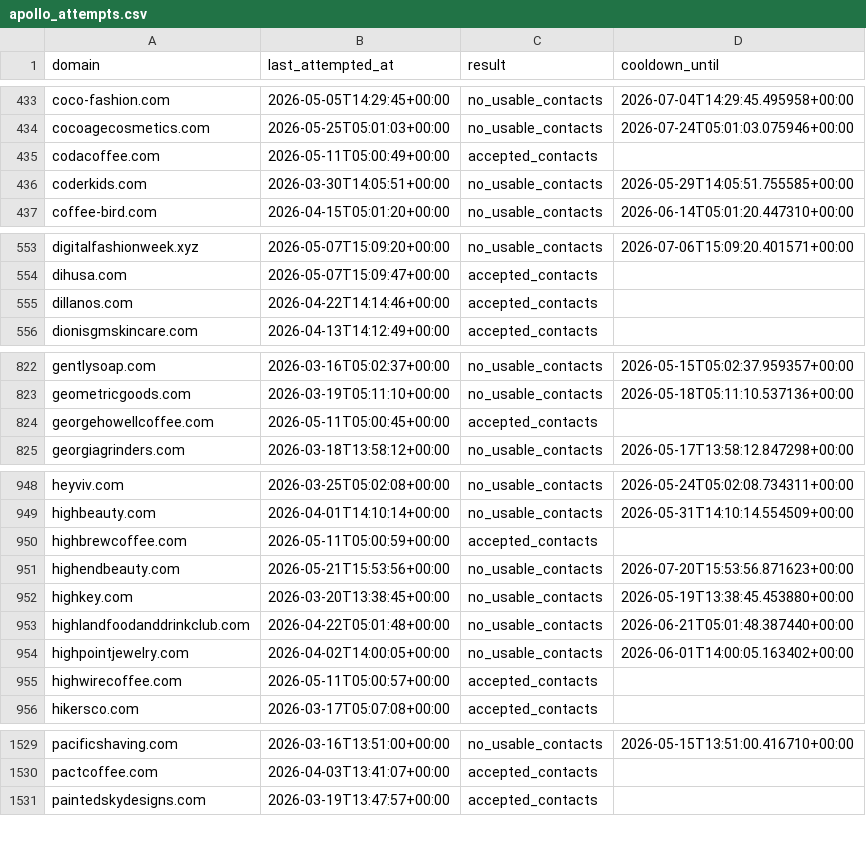
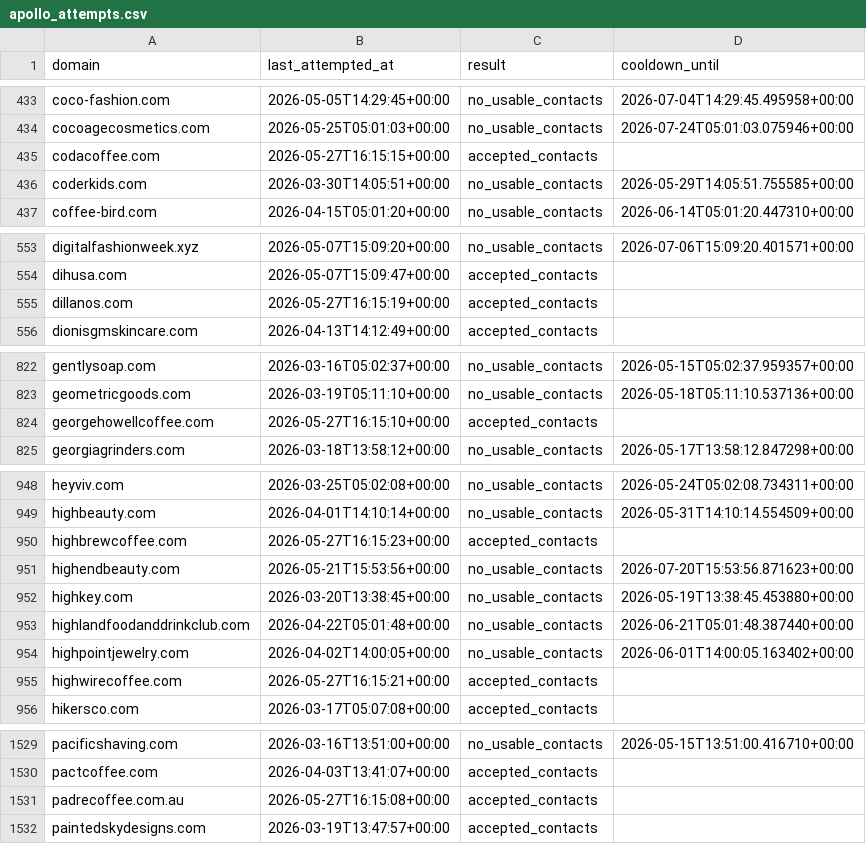
Before and after one commit to david-anata/Lead-scraper, a CSV file: state/apollo_attempts.csv, drawn as a sheet; only a part is shown, gaps mark what is left out; the diff covers the shown part only.

Commit message:
Update Apollo attempts state

```diff
--- a/state/apollo_attempts.csv
+++ b/state/apollo_attempts.csv
@@ -434,3 +434,3 @@ coco-fashion.com,2026-05-05T14:29:45+00:00,no_usable_contacts,2026-07-04T14:29:4
 cocoagecosmetics.com,2026-05-25T05:01:03+00:00,no_usable_contacts,2026-07-24T05:01:03.075946+00:00
-codacoffee.com,2026-05-11T05:00:49+00:00,accepted_contacts,
+codacoffee.com,2026-05-27T16:15:15+00:00,accepted_contacts,
 coderkids.com,2026-03-30T14:05:51+00:00,no_usable_contacts,2026-05-29T14:05:51.755585+00:00
@@ -554,3 +554,3 @@ digitalfashionweek.xyz,2026-05-07T15:09:20+00:00,no_usable_contacts,2026-07-06T1
 dihusa.com,2026-05-07T15:09:47+00:00,accepted_contacts,
-dillanos.com,2026-04-22T14:14:46+00:00,accepted_contacts,
+dillanos.com,2026-05-27T16:15:19+00:00,accepted_contacts,
 dionisgmskincare.com,2026-04-13T14:12:49+00:00,accepted_contacts,
@@ -823,3 +823,3 @@ gentlysoap.com,2026-03-16T05:02:37+00:00,no_usable_contacts,2026-05-15T05:02:37.
 geometricgoods.com,2026-03-19T05:11:10+00:00,no_usable_contacts,2026-05-18T05:11:10.537136+00:00
-georgehowellcoffee.com,2026-05-11T05:00:45+00:00,accepted_contacts,
+georgehowellcoffee.com,2026-05-27T16:15:10+00:00,accepted_contacts,
 georgiagrinders.com,2026-03-18T13:58:12+00:00,no_usable_contacts,2026-05-17T13:58:12.847298+00:00
@@ -949,3 +949,3 @@ heyviv.com,2026-03-25T05:02:08+00:00,no_usable_contacts,2026-05-24T05:02:08.7343
 highbeauty.com,2026-04-01T14:10:14+00:00,no_usable_contacts,2026-05-31T14:10:14.554509+00:00
-highbrewcoffee.com,2026-05-11T05:00:59+00:00,accepted_contacts,
+highbrewcoffee.com,2026-05-27T16:15:23+00:00,accepted_contacts,
 highendbeauty.com,2026-05-21T15:53:56+00:00,no_usable_contacts,2026-07-20T15:53:56.871623+00:00
@@ -954,3 +954,3 @@ highlandfoodanddrinkclub.com,2026-04-22T05:01:48+00:00,no_usable_contacts,2026-0
 highpointjewelry.com,2026-04-02T14:00:05+00:00,no_usable_contacts,2026-06-01T14:00:05.163402+00:00
-highwirecoffee.com,2026-05-11T05:00:57+00:00,accepted_contacts,
+highwirecoffee.com,2026-05-27T16:15:21+00:00,accepted_contacts,
 hikersco.com,2026-03-17T05:07:08+00:00,accepted_contacts,
@@ -1530,2 +1530,3 @@ pacificshaving.com,2026-03-16T13:51:00+00:00,no_usable_contacts,2026-05-15T13:51
 pactcoffee.com,2026-04-03T13:41:07+00:00,accepted_contacts,
+padrecoffee.com.au,2026-05-27T16:15:08+00:00,accepted_contacts,
 paintedskydesigns.com,2026-03-19T13:47:57+00:00,accepted_contacts,
```
Also changed, not shown: 5 edited cells elsewhere in this file.
